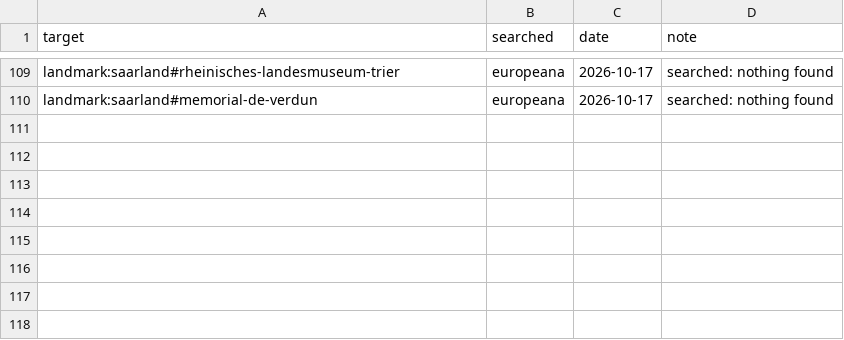
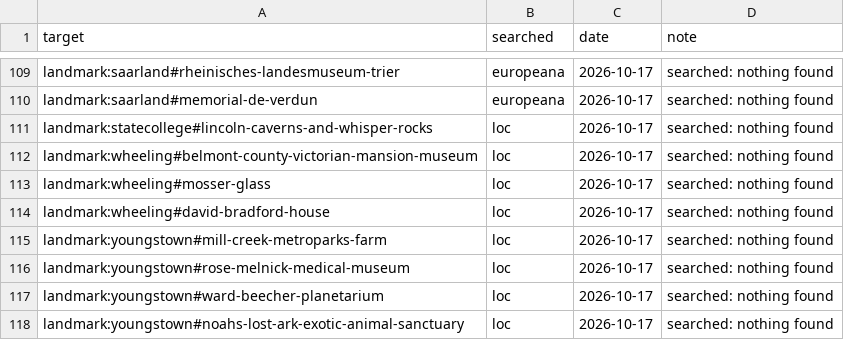
Before and after one commit to alvations/cleo-guide, a TSV file: tools/beta/imagery/sources/searched-gaps.tsv, drawn as a sheet; only a part is shown, gaps mark what is left out; the diff names each change by its address in the sheet, - before the commit and + after, or states it on an @@ line.

```diff
--- a/tools/beta/imagery/sources/searched-gaps.tsv
+++ b/tools/beta/imagery/sources/searched-gaps.tsv
+row 111: landmark:statecollege#lincoln-caverns-and-whisper-rocks | loc | 2026-10-17 | searched: nothing found
+row 112: landmark:wheeling#belmont-county-victorian-mansion-museum | loc | 2026-10-17 | searched: nothing found
+row 113: landmark:wheeling#mosser-glass | loc | 2026-10-17 | searched: nothing found
+row 114: landmark:wheeling#david-bradford-house | loc | 2026-10-17 | searched: nothing found
+row 115: landmark:youngstown#mill-creek-metroparks-farm | loc | 2026-10-17 | searched: nothing found
+row 116: landmark:youngstown#rose-melnick-medical-museum | loc | 2026-10-17 | searched: nothing found
+row 117: landmark:youngstown#ward-beecher-planetarium | loc | 2026-10-17 | searched: nothing found
+row 118: landmark:youngstown#noahs-lost-ark-exotic-animal-sanctuary | loc | 2026-10-17 | searched: nothing found
```
Also changed, not shown: tools/beta/imagery/sources/candidates.tsv, 1 other file.
